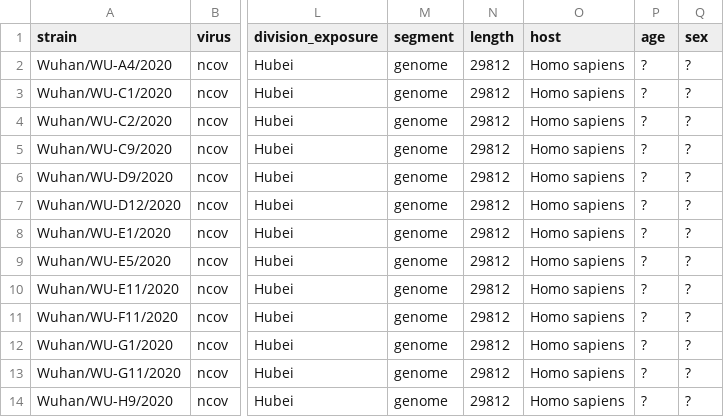
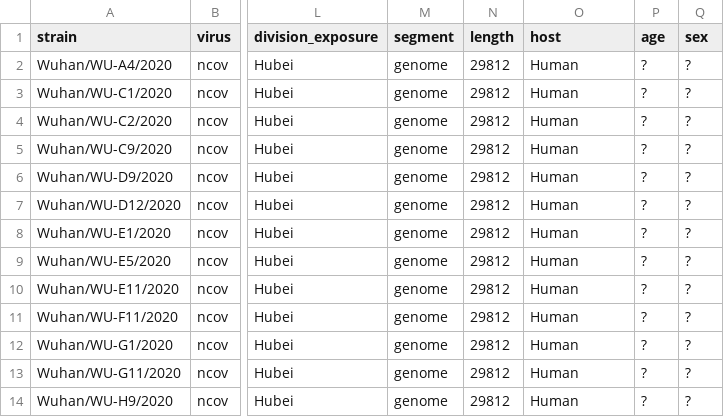
Before and after one commit to blab/ncov-early-outbreak, a TSV file: data/SRR11313485_metadata.tsv, drawn as a sheet; only a part is shown, gaps mark what is left out; the diff names each change by its address in the sheet, - before the commit and + after, or states it on an @@ line.

Commit message:
Fix typo in metadata

```diff
--- a/data/SRR11313485_metadata.tsv
+++ b/data/SRR11313485_metadata.tsv
-O2:O14 (host): Homo sapiens
+O2:O14 (host): Human
```
